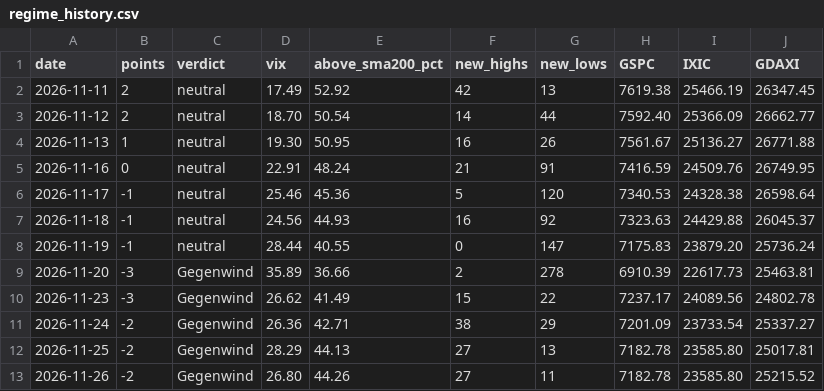
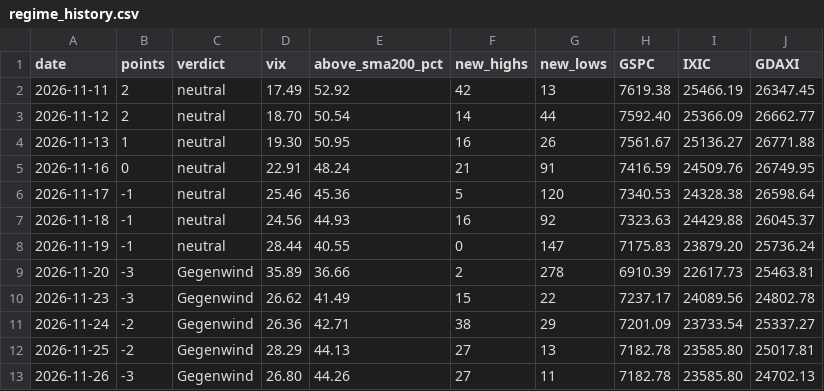
Before and after one commit to knockslukas-cmd/tradetalk, a CSV file: results/regime_history.csv, drawn as a sheet.

```diff
--- a/results/regime_history.csv
+++ b/results/regime_history.csv
@@ -12,2 +12,2 @@ date,points,verdict,vix,above_sma200_pct,new_highs,new_lows,GSPC,IXIC,GDAXI
 2026-11-25,-2,Gegenwind,28.29,44.13,27,13,7182.78,23585.80,25017.81
-2026-11-26,-2,Gegenwind,26.80,44.26,27,11,7182.78,23585.80,25215.52
+2026-11-26,-3,Gegenwind,26.80,44.26,27,11,7182.78,23585.80,24702.13
```
Also changed, not shown: results/ideas_log.csv, 3 other files.
